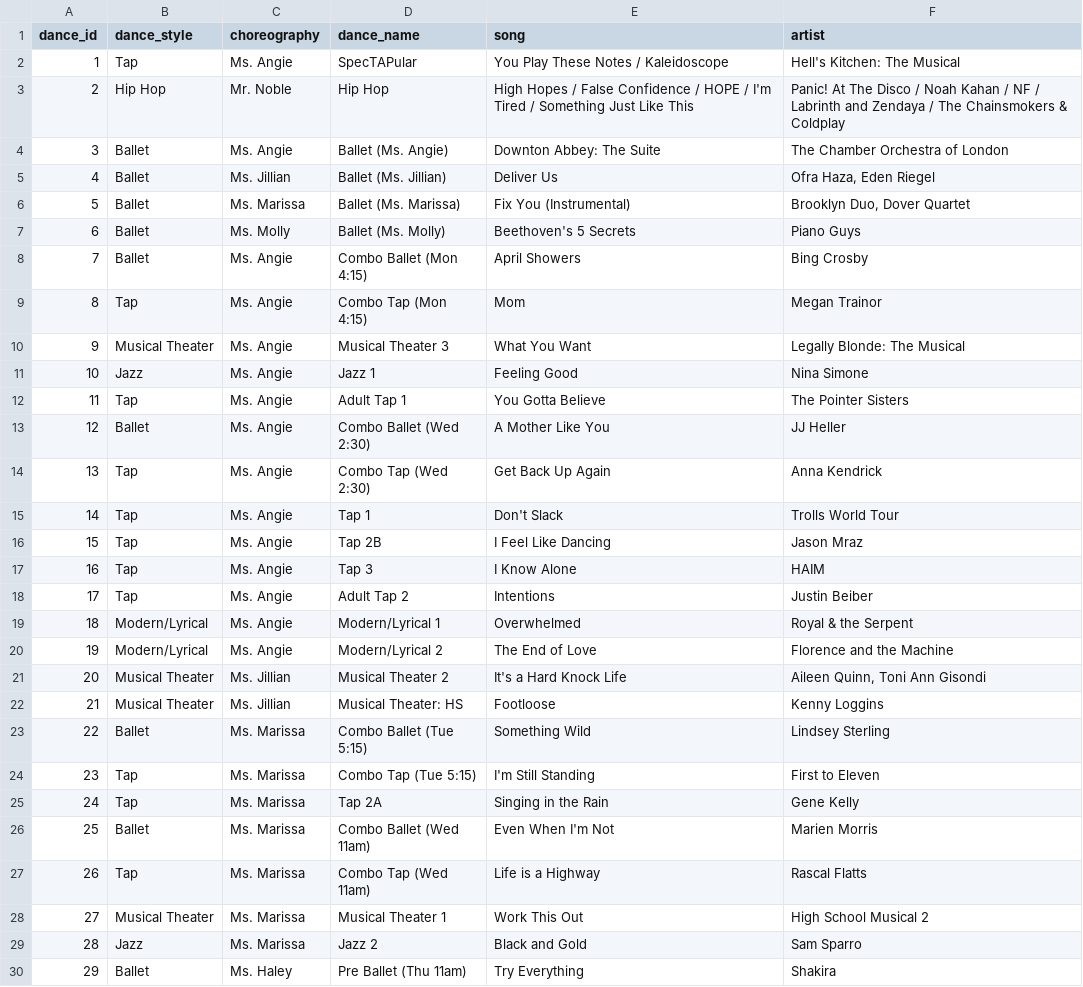
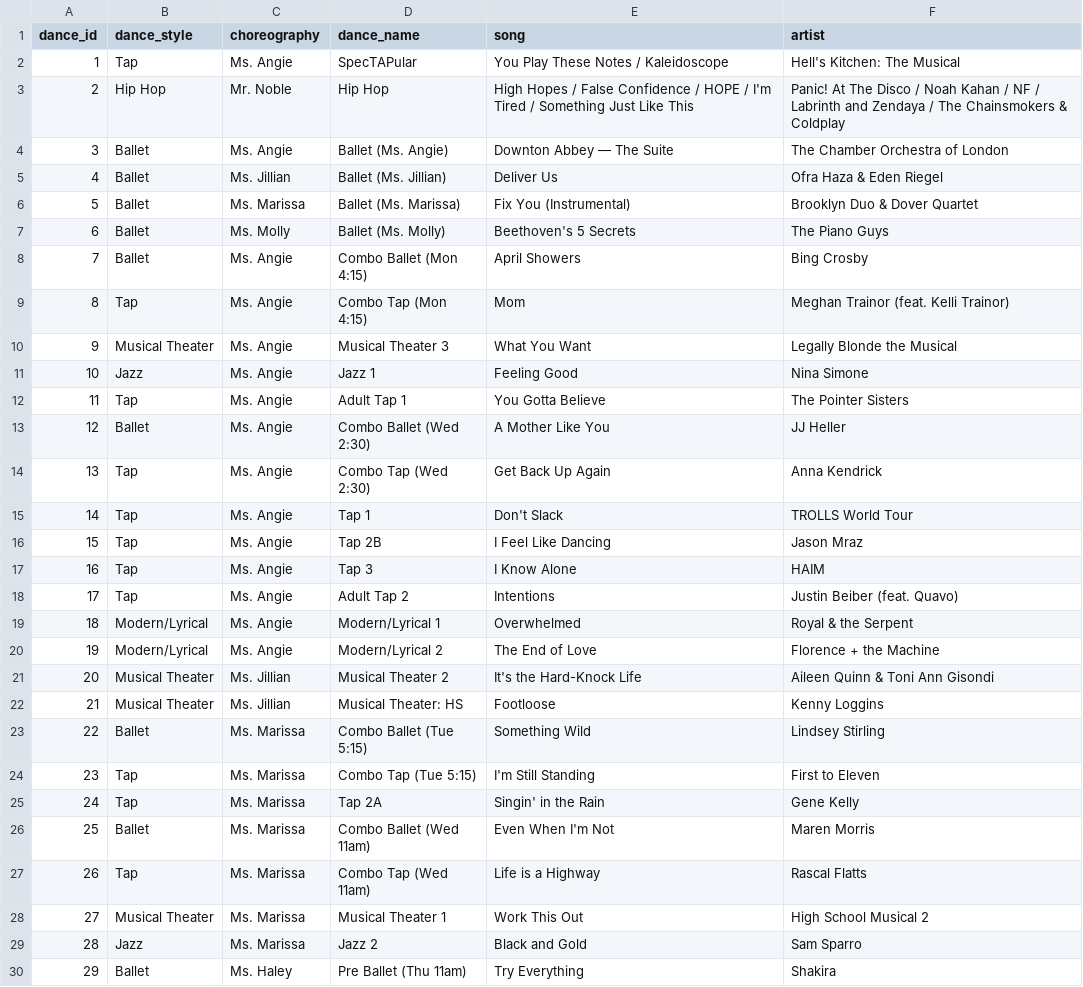
Before and after one commit to jakeboone02/cfta-recital-2026, a CSV file: src/dances.csv, drawn as a sheet; only a part is shown; the diff covers the shown part only.

Commit message:
Fix song/artist info

```diff
--- a/src/dances.csv
+++ b/src/dances.csv
@@ -3,9 +3,9 @@ dance_id,dance_style,choreography,dance_name,song,artist
 2,Hip Hop,Mr. Noble,Hip Hop,High Hopes / False Confidence / HOPE / I'm Tired / Something Just Like This,Panic! At The Disco / Noah Kahan / NF / Labrinth and Zendaya / The Chainsmokers & Coldplay
-3,Ballet,Ms. Angie,Ballet (Ms. Angie),Downton Abbey: The Suite,The Chamber Orchestra of London
-4,Ballet,Ms. Jillian,Ballet (Ms. Jillian),Deliver Us,"Ofra Haza, Eden Riegel"
-5,Ballet,Ms. Marissa,Ballet (Ms. Marissa),Fix You (Instrumental),"Brooklyn Duo, Dover Quartet"
-6,Ballet,Ms. Molly,Ballet (Ms. Molly),Beethoven's 5 Secrets,Piano Guys
+3,Ballet,Ms. Angie,Ballet (Ms. Angie),Downton Abbey — The Suite,The Chamber Orchestra of London
+4,Ballet,Ms. Jillian,Ballet (Ms. Jillian),Deliver Us,Ofra Haza & Eden Riegel
+5,Ballet,Ms. Marissa,Ballet (Ms. Marissa),Fix You (Instrumental),Brooklyn Duo & Dover Quartet
+6,Ballet,Ms. Molly,Ballet (Ms. Molly),Beethoven's 5 Secrets,The Piano Guys
 7,Ballet,Ms. Angie,Combo Ballet (Mon 4:15),April Showers,Bing Crosby
-8,Tap,Ms. Angie,Combo Tap (Mon 4:15),Mom,Megan Trainor
-9,Musical Theater,Ms. Angie,Musical Theater 3,What You Want,Legally Blonde: The Musical
+8,Tap,Ms. Angie,Combo Tap (Mon 4:15),Mom,Meghan Trainor (feat. Kelli Trainor)
+9,Musical Theater,Ms. Angie,Musical Theater 3,What You Want,Legally Blonde the Musical
 10,Jazz,Ms. Angie,Jazz 1,Feeling Good,Nina Simone
@@ -14,14 +14,14 @@ dance_id,dance_style,choreography,dance_name,song,artist
 13,Tap,Ms. Angie,Combo Tap (Wed 2:30),Get Back Up Again,Anna Kendrick
-14,Tap,Ms. Angie,Tap 1,Don't Slack,Trolls World Tour
+14,Tap,Ms. Angie,Tap 1,Don't Slack,TROLLS World Tour
 15,Tap,Ms. Angie,Tap 2B,I Feel Like Dancing,Jason Mraz
 16,Tap,Ms. Angie,Tap 3,I Know Alone,HAIM
-17,Tap,Ms. Angie,Adult Tap 2,Intentions,Justin Beiber
+17,Tap,Ms. Angie,Adult Tap 2,Intentions,Justin Beiber (feat. Quavo)
 18,Modern/Lyrical,Ms. Angie,Modern/Lyrical 1,Overwhelmed,Royal & the Serpent
-19,Modern/Lyrical,Ms. Angie,Modern/Lyrical 2,The End of Love,Florence and the Machine
-20,Musical Theater,Ms. Jillian,Musical Theater 2,It's a Hard Knock Life,"Aileen Quinn, Toni Ann Gisondi"
+19,Modern/Lyrical,Ms. Angie,Modern/Lyrical 2,The End of Love,Florence + the Machine
+20,Musical Theater,Ms. Jillian,Musical Theater 2,It's the Hard-Knock Life,Aileen Quinn & Toni Ann Gisondi
 21,Musical Theater,Ms. Jillian,Musical Theater: HS,Footloose,Kenny Loggins
-22,Ballet,Ms. Marissa,Combo Ballet (Tue 5:15),Something Wild,Lindsey Sterling
+22,Ballet,Ms. Marissa,Combo Ballet (Tue 5:15),Something Wild,Lindsey Stirling
 23,Tap,Ms. Marissa,Combo Tap (Tue 5:15),I'm Still Standing,First to Eleven
-24,Tap,Ms. Marissa,Tap 2A,Singing in the Rain,Gene Kelly
-25,Ballet,Ms. Marissa,Combo Ballet (Wed 11am),Even When I'm Not,Marien Morris
+24,Tap,Ms. Marissa,Tap 2A,Singin' in the Rain,Gene Kelly
+25,Ballet,Ms. Marissa,Combo Ballet (Wed 11am),Even When I'm Not,Maren Morris
 26,Tap,Ms. Marissa,Combo Tap (Wed 11am),Life is a Highway,Rascal Flatts
```
Also changed, not shown: 8 edited cells elsewhere in this file.
